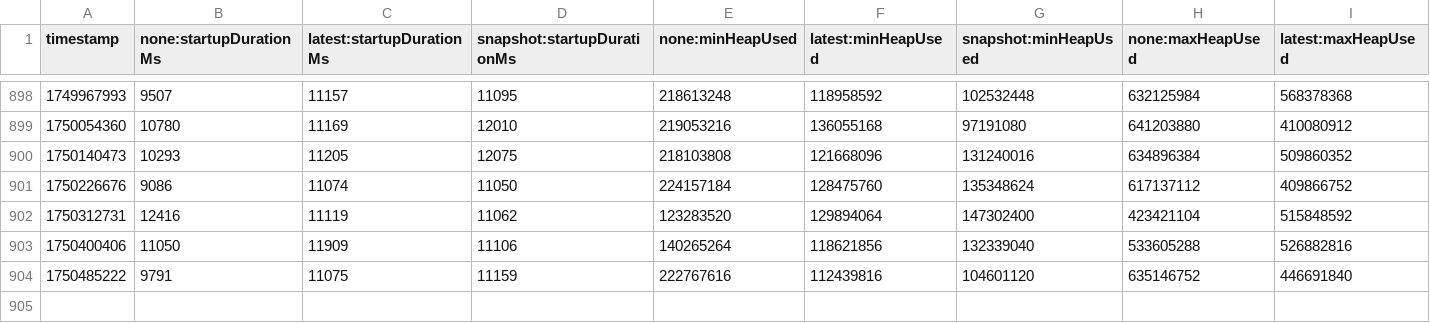
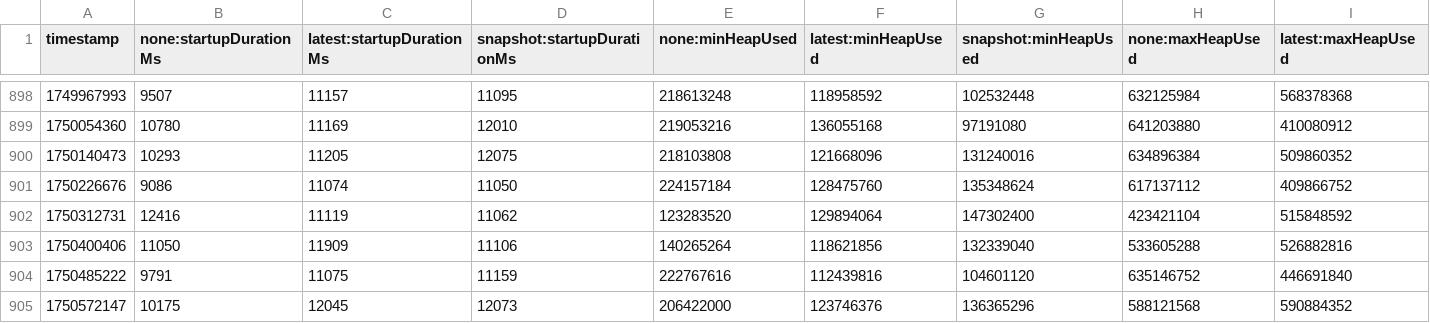
Before and after one commit to step-security-bot/opentelemetry-java-instrumentation, a CSV file: benchmark-overhead/results/release/results.csv, drawn as a sheet; only a part is shown, gaps mark what is left out; rows hold the shown columns only; the diff names each change by its address in the sheet, - before the commit and + after, or states it on an @@ line.

```diff
--- a/benchmark-overhead/results/release/results.csv
+++ b/benchmark-overhead/results/release/results.csv
+row 905: 1750572147 | 10175 | 12045 | 12073 | 206422000 | 123746376 | 136365296 | 588121568 | 590884352
```
Also changed, not shown: 1 other file.
